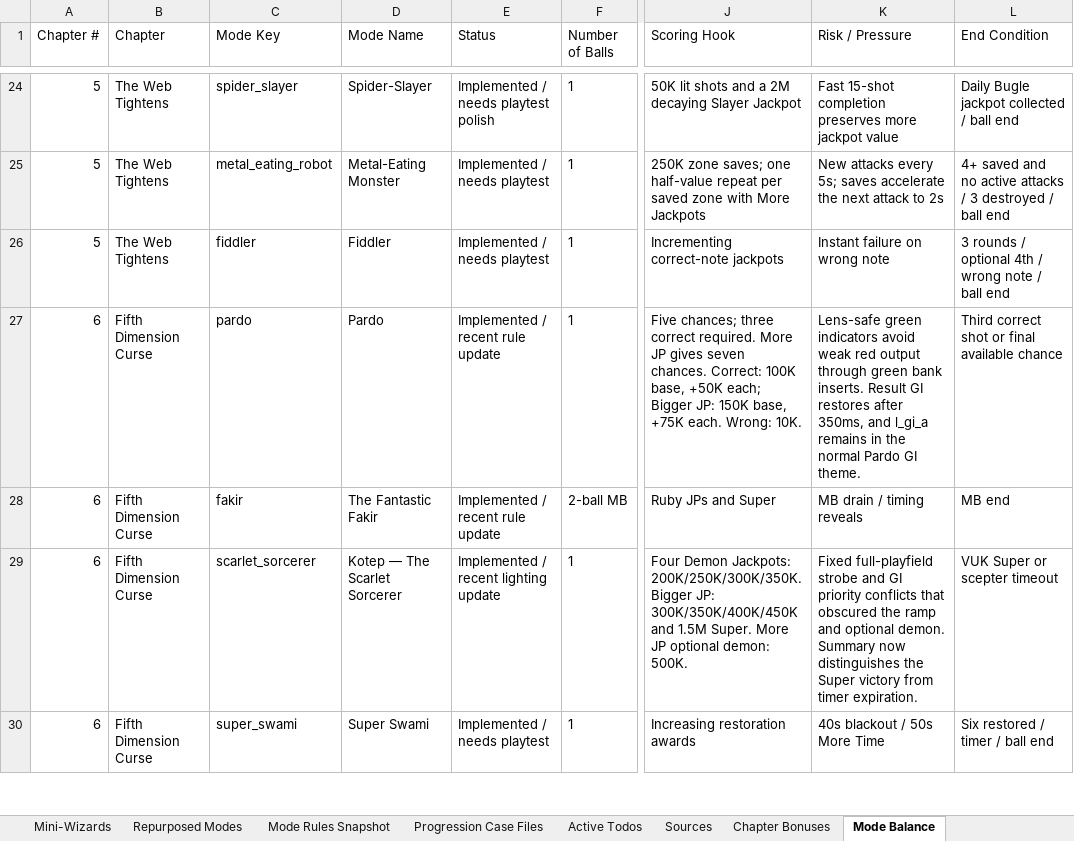
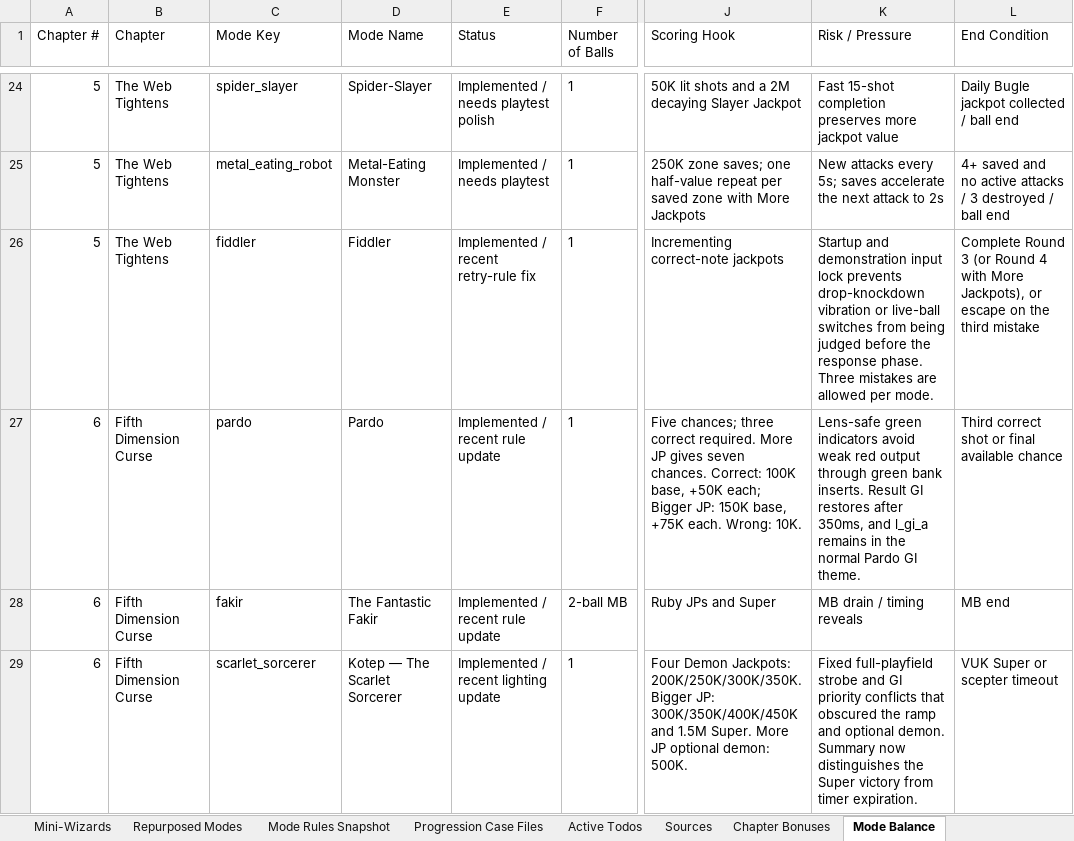
Before and after one commit to MarkInc666/AmazingSpiderMan67, an Excel workbook: docs/spiderman_1967_50_villain_chapter_plan.xlsx, sheet Mode Balance, drawn as a sheet; only a part is shown, gaps mark what is left out; the shorter side is filled out with more unchanged rows; values as stored, in another font and other column widths than the file's, no borders; the diff covers the shown part only; the diff names each change by its address in the sheet, - before the commit and + after, or states it on an @@ line.

```diff
--- a/docs/spiderman_1967_50_villain_chapter_plan.xlsx (sheet Mode Balance)
+++ b/docs/spiderman_1967_50_villain_chapter_plan.xlsx (sheet Mode Balance)
-E26 (Status): Implemented / needs playtest
+E26 (Status): Implemented / recent retry-rule fix
-K26 (Risk / Pressure): Instant failure on wrong note
+K26 (Risk / Pressure): Startup and demonstration input lock prevents drop-knockdown vibration or live-ball switches from being judged before the response phase. Three mistakes are allowed per mode.
-L26 (End Condition): 3 rounds / optional 4th / wrong note / ball end
+L26 (End Condition): Complete Round 3 (or Round 4 with More Jackpots), or escape on the third mistake
```
Also changed, not shown: 8 edited cells elsewhere in this sheet, sheet Mode Rules Snapshot, sheet Chapter Plan, sheet Active Todos, 18 other files.
